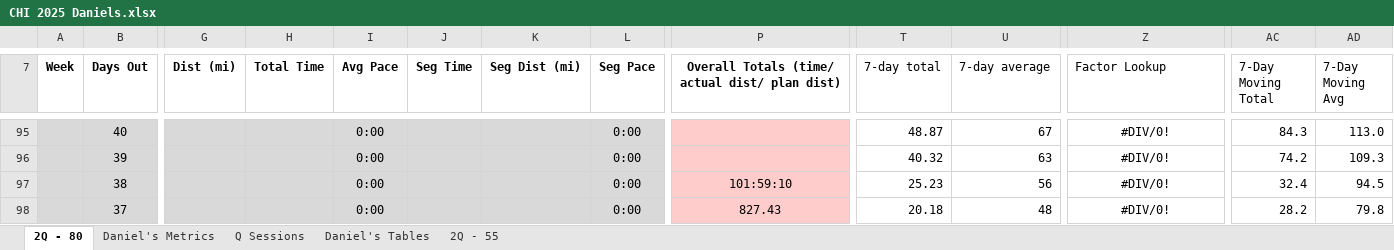
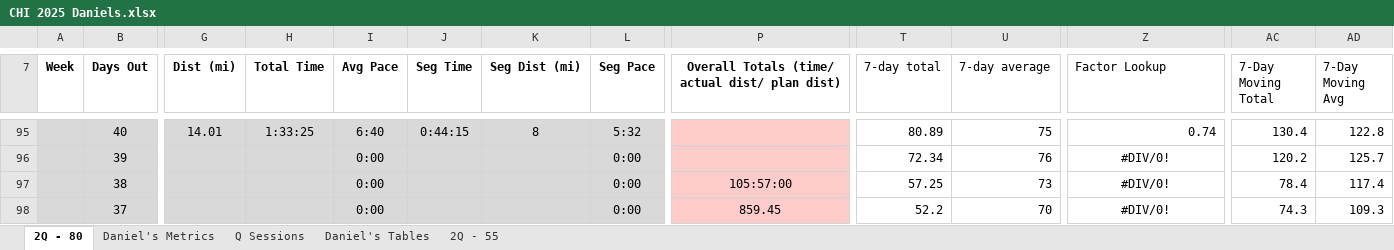
Before and after one commit to danmcgraw94/Running, an Excel workbook: TrainingPlans/CHI 2025 Daniels.xlsx, sheet 2Q - 80, drawn as a sheet; only a part is shown, gaps mark what is left out; values as stored, in another font and other column widths than the file's, no borders; the diff covers the shown part only; the diff names each change by its address in the sheet, - before the commit and + after, or states it on an @@ line.

```diff
--- a/TrainingPlans/CHI 2025 Daniels.xlsx (sheet 2Q - 80)
+++ b/TrainingPlans/CHI 2025 Daniels.xlsx (sheet 2Q - 80)
-G95 (Dist (mi)): (empty)
+G95 (Dist (mi)): 14.01
-H95 (Total Time): (empty)
+H95 (Total Time): 1:33:25
-I95 (Avg Pace): 0:00
+I95 (Avg Pace): 6:40
-J95 (Seg Time): (empty)
+J95 (Seg Time): 0:44:15
-K95 (Seg Dist (mi)): (empty)
+K95 (Seg Dist (mi)): 8
-L95 (Seg Pace): 0:00
+L95 (Seg Pace): 5:32
-T95 (7-day total): 48.87
+T95 (7-day total): 80.89
-U95 (7-day average): 67
+U95 (7-day average): 75
-Z95 alignment: center
+Z95 alignment: right
-Z95 (Factor Lookup): #DIV/0!
+Z95 (Factor Lookup): 0.74
-AC95 (7-Day Moving Total): 84.3
+AC95 (7-Day Moving Total): 130.4
-AD95 (7-Day Moving Avg): 113.0
+AD95 (7-Day Moving Avg): 122.8
-T96 (7-day total): 40.32
+T96 (7-day total): 72.34
-U96 (7-day average): 63
+U96 (7-day average): 76
-AC96 (7-Day Moving Total): 74.2
+AC96 (7-Day Moving Total): 120.2
-AD96 (7-Day Moving Avg): 109.3
+AD96 (7-Day Moving Avg): 125.7
-P97: 101:59:10
+P97: 105:57:00
-T97 (7-day total): 25.23
+T97 (7-day total): 57.25
-U97 (7-day average): 56
+U97 (7-day average): 73
-AC97 (7-Day Moving Total): 32.4
+AC97 (7-Day Moving Total): 78.4
-AD97 (7-Day Moving Avg): 94.5
+AD97 (7-Day Moving Avg): 117.4
-P98: 827.43
+P98: 859.45
-T98 (7-day total): 20.18
+T98 (7-day total): 52.2
-U98 (7-day average): 48
+U98 (7-day average): 70
-AC98 (7-Day Moving Total): 28.2
+AC98 (7-Day Moving Total): 74.3
-AD98 (7-Day Moving Avg): 79.8
+AD98 (7-Day Moving Avg): 109.3
```
Also changed, not shown: 65 edited cells and cell formats elsewhere in this sheet, sheet Daniel's Metrics, charts or pictures.
